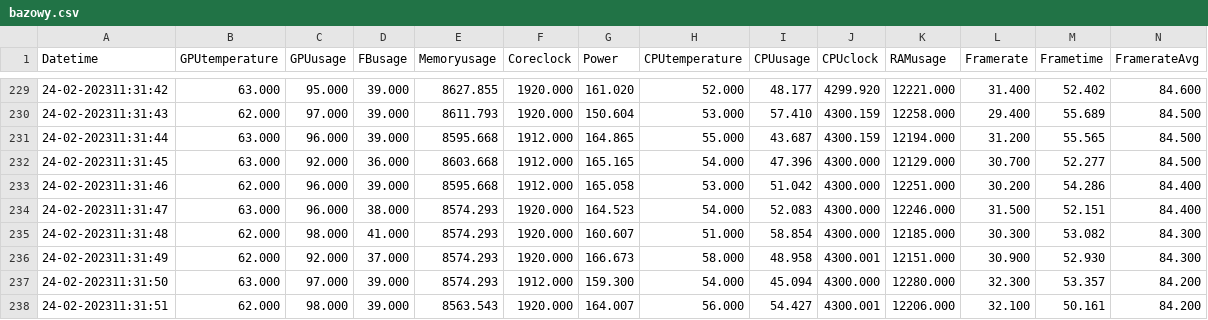
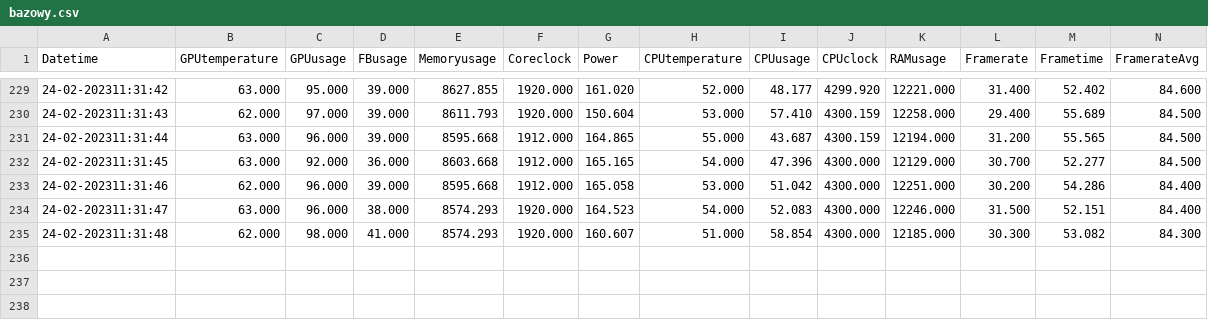
Before and after one commit to Kamiliush/Magisterka-Badania, a CSV file: dane/chernobylite/bazowy.csv, drawn as a sheet; only a part is shown, gaps mark what is left out.

```diff
--- a/dane/chernobylite/bazowy.csv
+++ b/dane/chernobylite/bazowy.csv
@@ -235,4 +235 @@ Datetime;GPUtemperature;GPUusage;FBusage;Memoryusage;Coreclock;Power;CPUtemperat
 24-02-202311:31:48;62.000;98.000;41.000;8574.293;1920.000;160.607;51.000;58.854;4300.000;12185.000;30.300;53.082;84.300
-24-02-202311:31:49;62.000;92.000;37.000;8574.293;1920.000;166.673;58.000;48.958;4300.001;12151.000;30.900;52.930;84.300
-24-02-202311:31:50;63.000;97.000;39.000;8574.293;1912.000;159.300;54.000;45.094;4300.000;12280.000;32.300;53.357;84.200
-24-02-202311:31:51;62.000;98.000;39.000;8563.543;1920.000;164.007;56.000;54.427;4300.001;12206.000;32.100;50.161;84.200
```
Also changed, not shown: chernobylite-combined-data.csv, dane/chernobylite/dlss-balans.csv, 17 other files.
